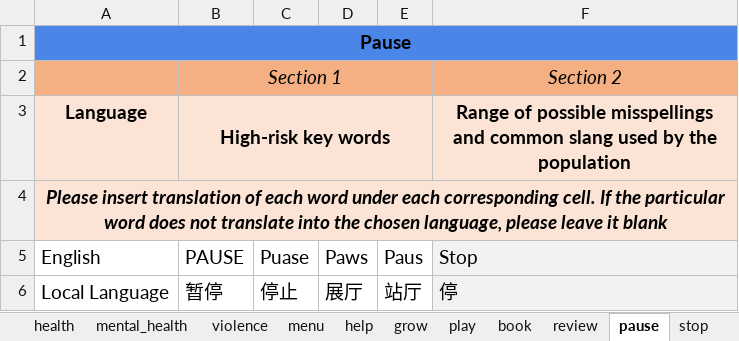
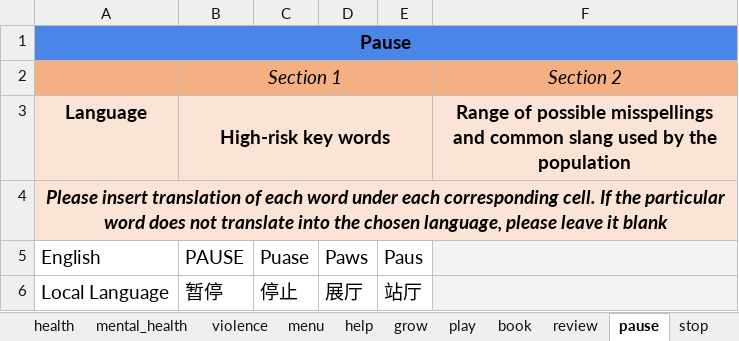
Before and after one commit to IDEMSInternational/parenttext-china, an Excel workbook: excel_files/safeguarding chinese.xlsx, sheet pause, drawn as a sheet; values as stored, in another font and other column widths than the file's, no borders; the diff names each change by its address in the sheet, - before the commit and + after, or states it on an @@ line.

```diff
--- a/excel_files/safeguarding chinese.xlsx (sheet pause)
+++ b/excel_files/safeguarding chinese.xlsx (sheet pause)
-F5: Stop
+F5: (empty)
-F6: 停
+F6: (empty)
```
Also changed, not shown: sheet start, 1 other file.
